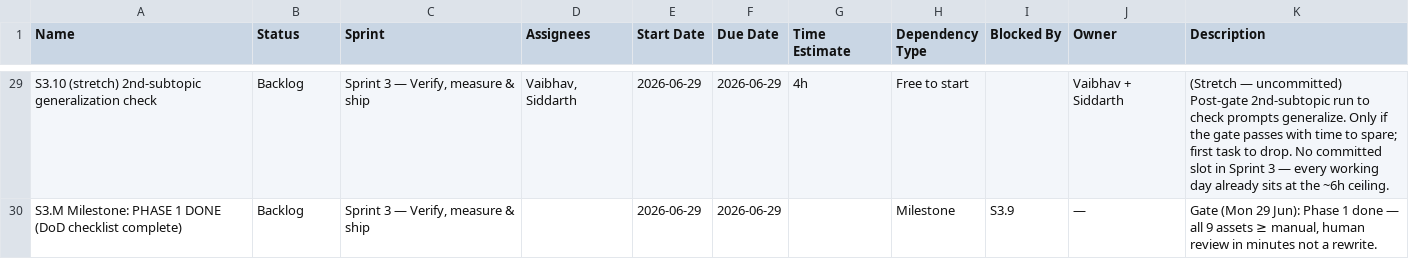
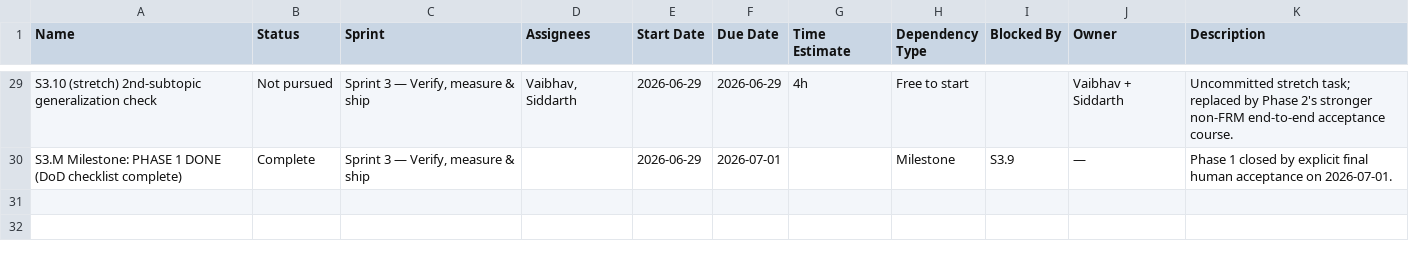
Before and after one commit to vaibhavvemani/chief-of-staff, a CSV file: course_builder_system/documents/context_docs/Course_Builder_Phase1_Timeline_ClickUp.csv, drawn as a sheet; only a part is shown, gaps mark what is left out; the diff covers the shown part only; the diff names each change by its address in the sheet, - before the commit and + after, or states it on an @@ line.

Commit message:
[FIX] - phase one fully fixed and ready to move on

```diff
--- a/course_builder_system/documents/context_docs/Course_Builder_Phase1_Timeline_ClickUp.csv
+++ b/course_builder_system/documents/context_docs/Course_Builder_Phase1_Timeline_ClickUp.csv
-B29 (Status): Backlog
+B29 (Status): Not pursued
-K29 (Description): (Stretch — uncommitted) Post-gate 2nd-subtopic run to check prompts generalize. Only if the gate passes with time to spare; first task to drop. No committed slot in Sprint 3 — every working day already sits at the ~6h ceiling.
+K29 (Description): Uncommitted stretch task; replaced by Phase 2's stronger non-FRM end-to-end acceptance course.
-B30 (Status): Backlog
+B30 (Status): Complete
-F30 (Due Date): 2026-06-29
+F30 (Due Date): 2026-07-01
-K30 (Description): Gate (Mon 29 Jun): Phase 1 done — all 9 assets ≥ manual, human review in minutes not a rewrite.
+K30 (Description): Phase 1 closed by explicit final human acceptance on 2026-07-01.
```
Also changed, not shown: 31 edited cells elsewhere in this file, 11 other files.
